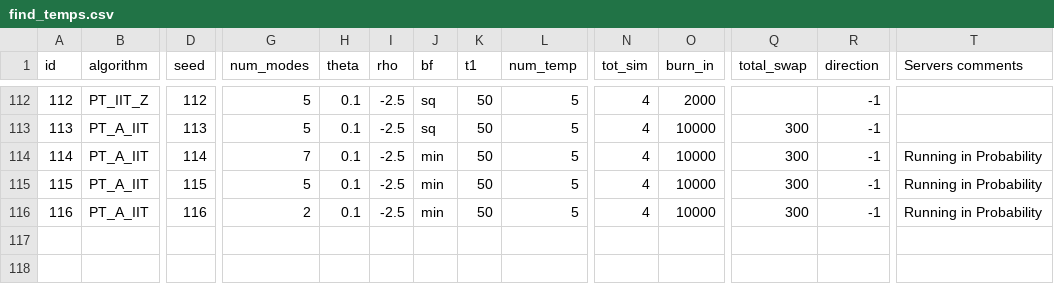
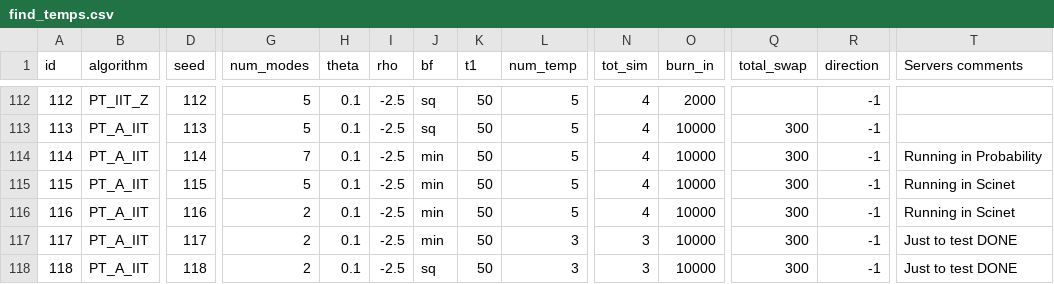
Before and after one commit to RAlexVa/paper_iit_pt, a CSV file: inputs/find_temps.csv, drawn as a sheet; only a part is shown, gaps mark what is left out; rows hold the shown columns only; the diff names each change by its address in the sheet, - before the commit and + after, or states it on an @@ line.

Commit message:
Update find_temps.csv

```diff
--- a/inputs/find_temps.csv
+++ b/inputs/find_temps.csv
-T115:T116 (Servers comments): Running in Probability
+T115:T116 (Servers comments): Running in Scinet
+row 117: 117 | PT_A_IIT | 117 | 2 | 0.1 | -2.5 | min | 50 | 3 | 3 | 10000 | 300 | -1 | Just to test DONE
+row 118: 118 | PT_A_IIT | 118 | 2 | 0.1 | -2.5 | sq | 50 | 3 | 3 | 10000 | 300 | -1 | Just to test DONE
```
